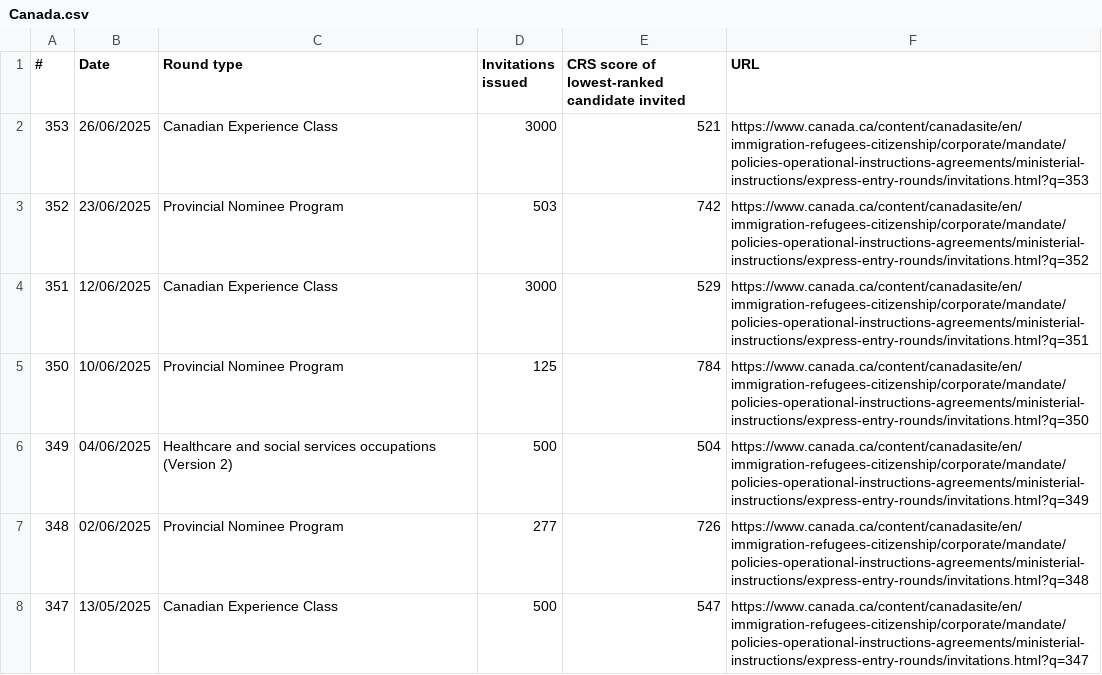
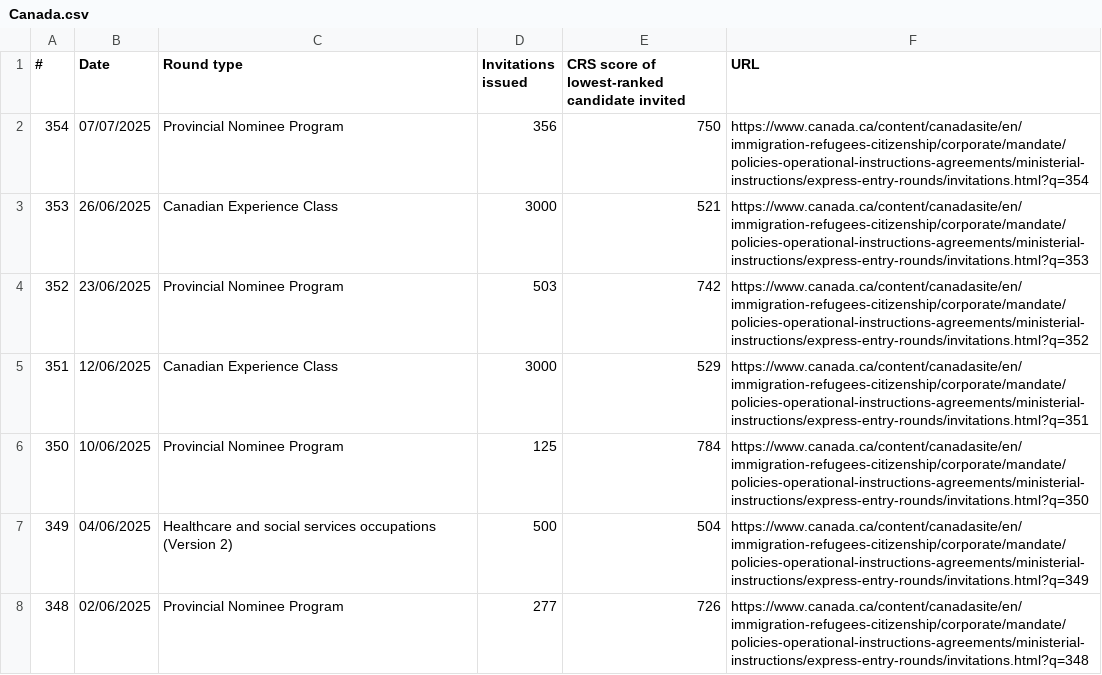
Before and after one commit to alejopachons/ExpressEntryCanada, a CSV file: Canada.csv, drawn as a sheet; only a part is shown; the shorter side is filled out with more unchanged rows.

Commit message:
updated

```diff
--- a/Canada.csv
+++ b/Canada.csv
@@ -1,2 +1,3 @@
 #;Date;Round type;Invitations issued;CRS score of lowest-ranked candidate invited;URL
+354;07/07/2025;Provincial Nominee Program;356;750;https://www.canada.ca/content/canadasite/en/immigration-refugees-citizenship/corporate/mandate/policies-operational-instructions-agreements/ministerial-instructions/express-entry-rounds/invitations.html?q=354
 353;26/06/2025;Canadian Experience Class;3000;521;https://www.canada.ca/content/canadasite/en/immigration-refugees-citizenship/corporate/mandate/policies-operational-instructions-agreements/ministerial-instructions/express-entry-rounds/invitations.html?q=353
```
